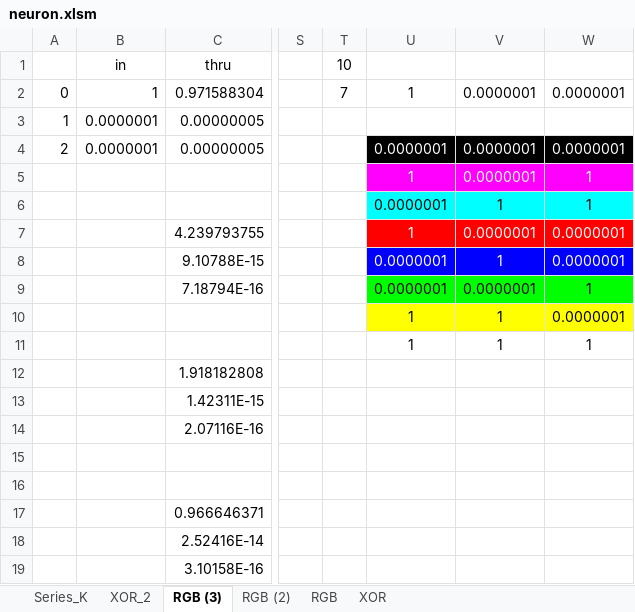
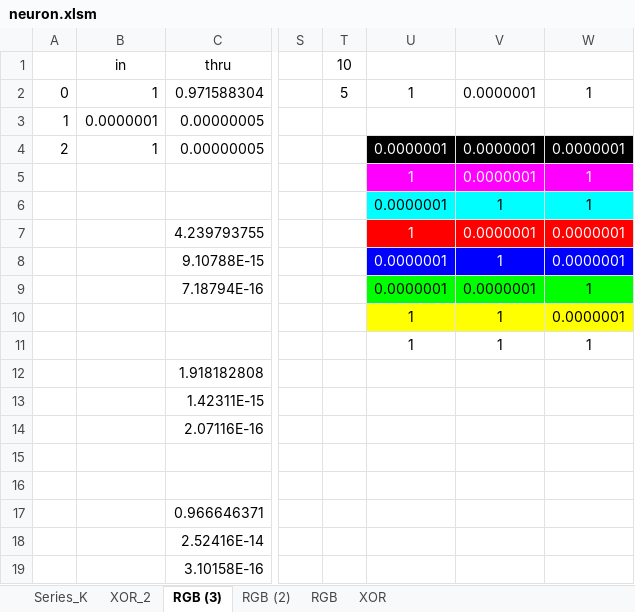
Before and after one commit to fingerskier/ajar, an Excel workbook: CompSci/Machine Learning/neuron.xlsm, sheet RGB (3), drawn as a sheet; only a part is shown, gaps mark what is left out; values as stored, in another font and other column widths than the file's, no borders; charts and pictures not drawn; the diff names each change by its address in the sheet, - before the commit and + after, or states it on an @@ line.

```diff
--- a/CompSci/Machine Learning/neuron.xlsm (sheet RGB (3))
+++ b/CompSci/Machine Learning/neuron.xlsm (sheet RGB (3))
-T2: 7
+T2: 5
-W2: 0.0000001
+W2: 1
-B4: 0.0000001
+B4: 1
```
Also changed, not shown: sheet Series_K, charts or pictures, CompSci/Machine Learning/perceptron.xlsm, 19 other files.
